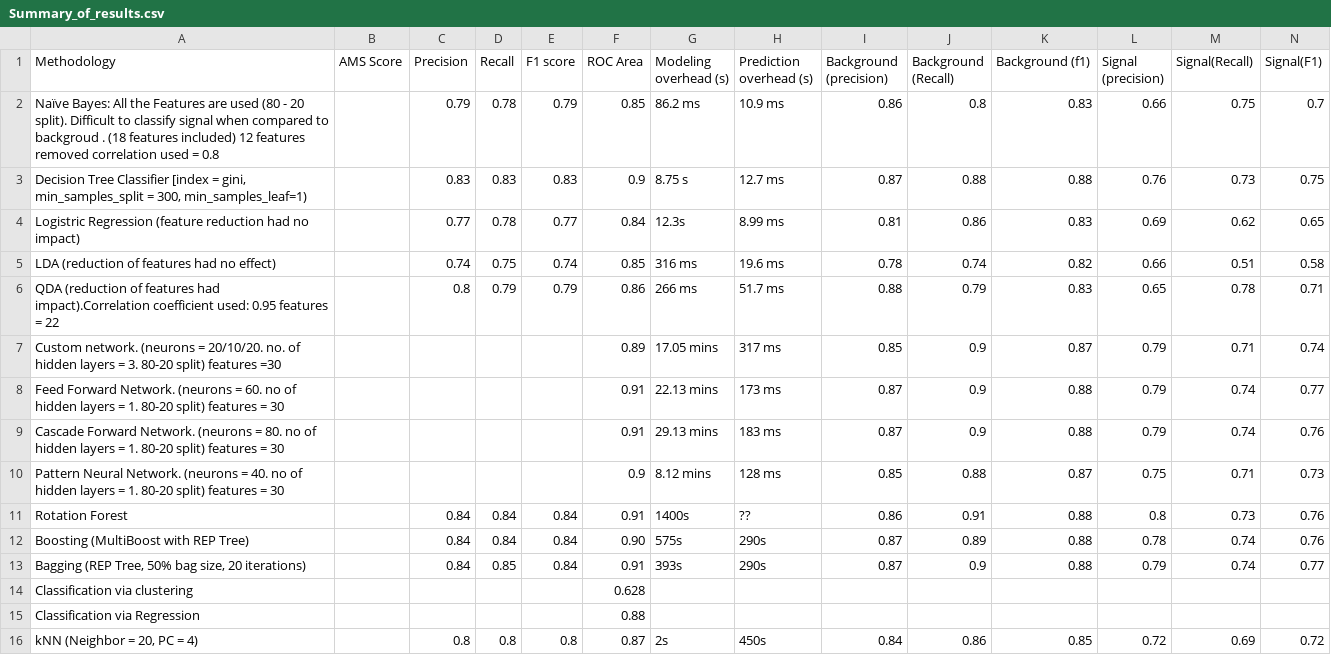
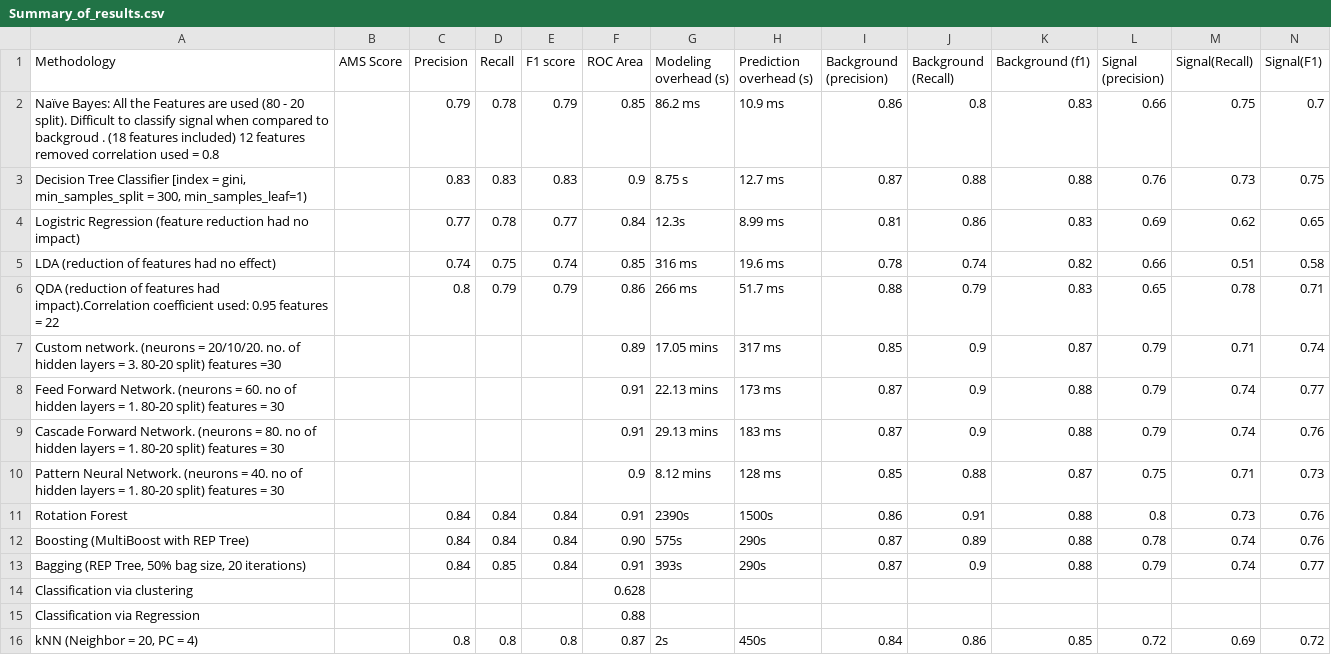
Before and after one commit to ananya11/DA-Assignment, a CSV file: Summary_of_results.csv, drawn as a sheet.

Commit message:
Update Summary_of_results.csv

```diff
--- a/Summary_of_results.csv
+++ b/Summary_of_results.csv
@@ -15,3 +15,3 @@ Cascade Forward Network. (neurons = 80. no of hidden layers = 1. 80-20 split) fe
 Pattern Neural Network. (neurons = 40. no of hidden layers = 1. 80-20 split) features = 30,,,,,0.9,8.12 mins, 128 ms,0.85,0.88,0.87,0.75,0.71,0.73
-Rotation Forest,,0.84,0.84,0.84,0.91,1400s,??,0.86,0.91,0.88,0.8,0.73,0.76
+Rotation Forest,,0.84,0.84,0.84,0.91,2390s,1500s,0.86,0.91,0.88,0.8,0.73,0.76
 Boosting (MultiBoost with REP Tree),,0.84,0.84,0.84,0.90,575s,290s,0.87,0.89,0.88,0.78,0.74,0.76
```
